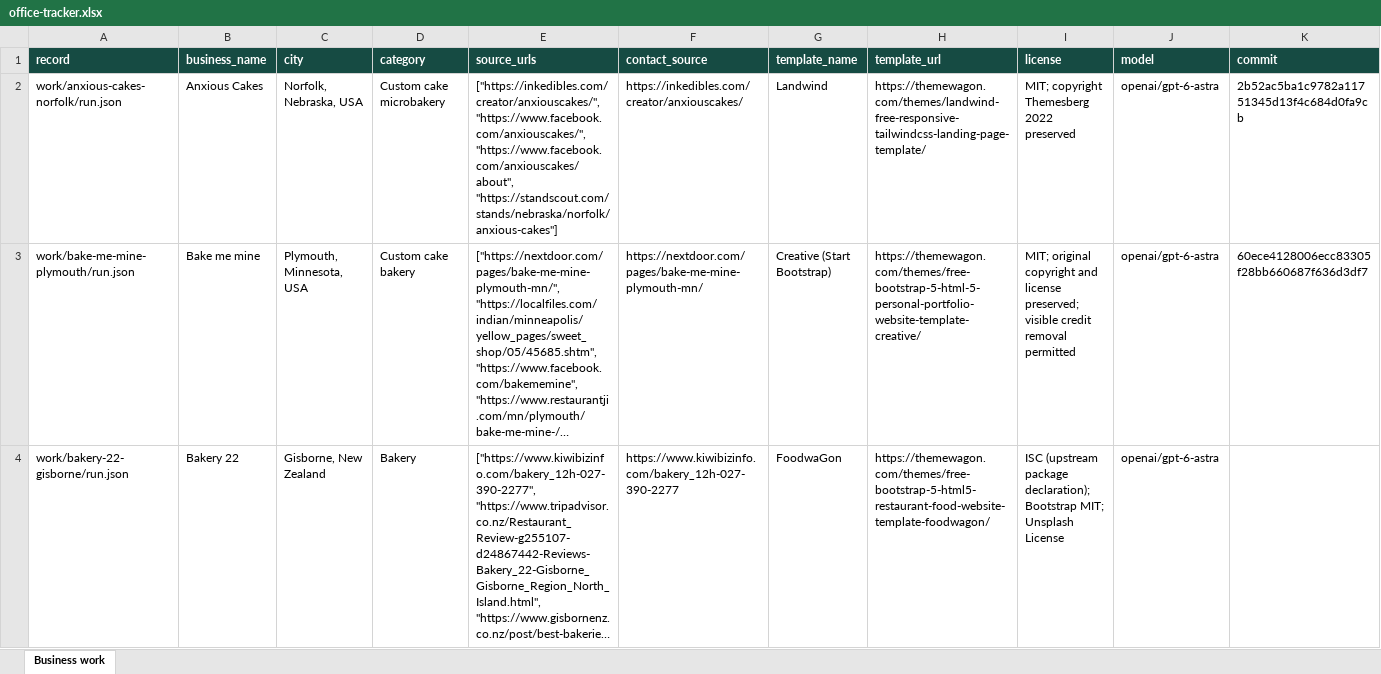
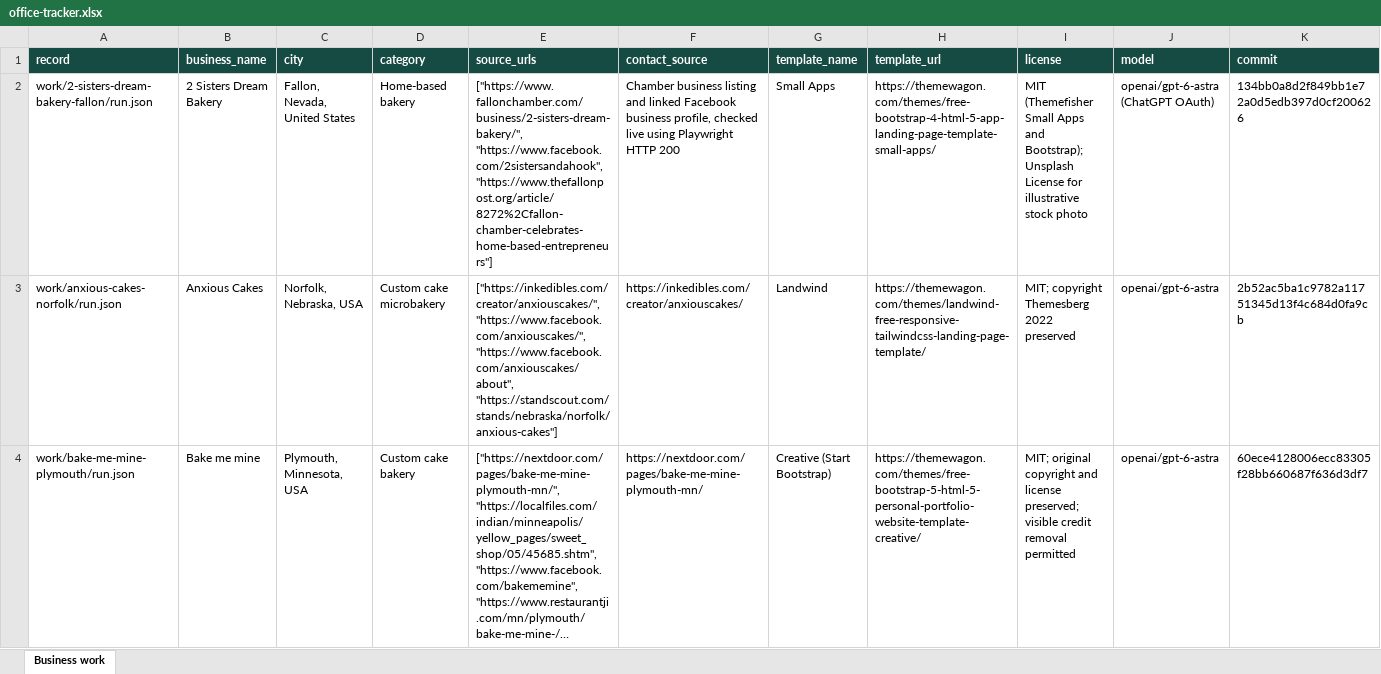
Before and after one commit to amalraj020-a11y/10am-office-work, an Excel workbook: work/office-tracker.xlsx, sheet Business work, drawn as a sheet; only a part is shown; the shorter side is filled out with more unchanged rows; long unchanged cells end in …; values as stored, in another font and other column widths than the file's, no borders; rows hold the shown columns only; the diff names each change by its address in the sheet, - before the commit and + after, or states it on an @@ line.

Commit message:
Record accepted bakery email and send-only MIME verification blocker

```diff
--- a/work/office-tracker.xlsx (sheet Business work)
+++ b/work/office-tracker.xlsx (sheet Business work)
+row 2: work/2-sisters-dream-bakery-fallon/run.json | 2 Sisters Dream Bakery | Fallon, Nevada, United States | Home-based bakery | ["https://www.fallonchamber.com/business/2-sisters-dream-bakery/", "https://www.facebook.com/2sistersandahook", "https://www.thefallonpost.org/article/8272%2Cfallon-chamber-celebrates-home-based-entrepreneurs"] | Chamber business listing and linked Facebook business profile, checked live using Playwright HTTP 200 | Small Apps | https://themewagon.com/themes/free-bootstrap-4-html-5-app-landing-page-template-small-apps/ | MIT (Themefisher Small Apps and Bootstrap); Unsplash License for illustrative stock photo | openai/gpt-6-astra (ChatGPT OAuth) | 134bb0a8d2f849bb1e72a0d5edb397d0cf200626
```
Also changed, not shown: 7 other files.
